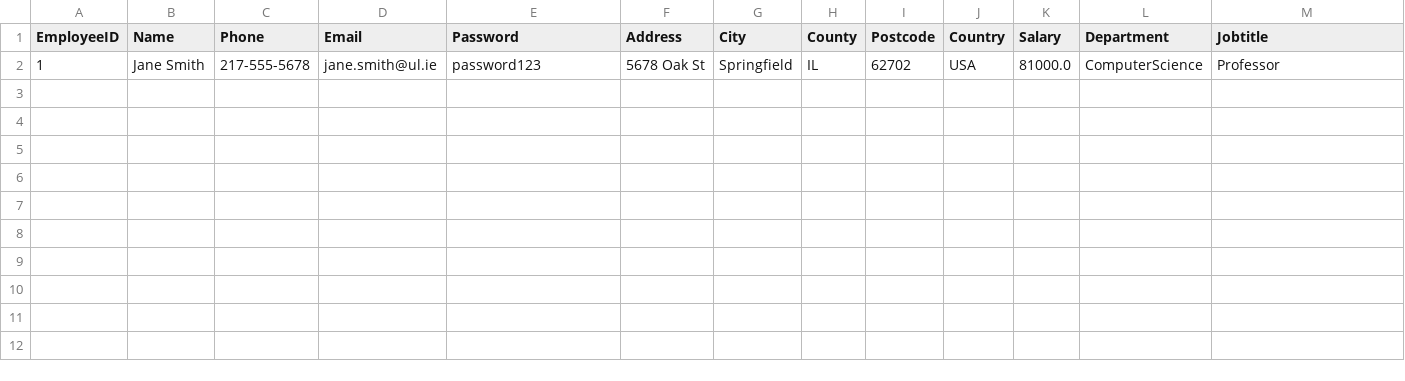
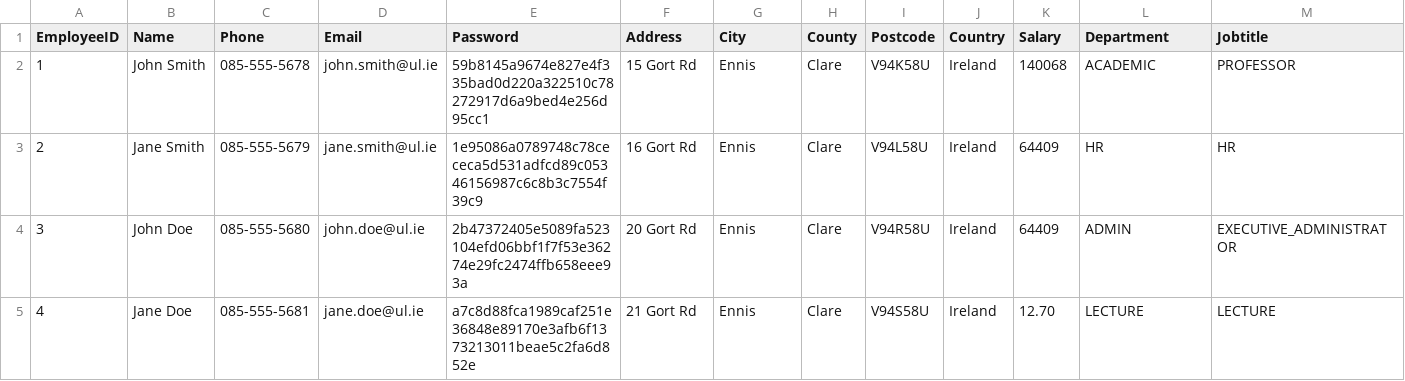
Before and after one commit to kourousis/payroll-cs4013-project, a CSV file: ul_payroll_system/db/employees.csv, drawn as a sheet; only a part is shown; removed rows and columns are numbered as before the commit, all else as after; rows hold the shown columns only; the diff names each change by its address in the sheet, - before the commit and + after, or states it on an @@ line.

```diff
--- a/ul_payroll_system/db/employees.csv
+++ b/ul_payroll_system/db/employees.csv
-row 2: 1 | Jane Smith | 217-555-5678 | jane.smith@ul.ie | password123 | 5678 Oak St | Springfield | IL | 62702 | USA | 81000.0 | ComputerScience | Professor
+row 2: 1 | John Smith | 085-555-5678 | john.smith@ul.ie | 59b8145a9674e827e4f335bad0d220a322510c78272917d6a9bed4e256d95cc1 | 15 Gort Rd | Ennis | Clare | V94K58U | Ireland | 140068 | ACADEMIC | PROFESSOR
+row 3: 2 | Jane Smith | 085-555-5679 | jane.smith@ul.ie | 1e95086a0789748c78cececa5d531adfcd89c05346156987c6c8b3c7554f39c9 | 16 Gort Rd | Ennis | Clare | V94L58U | Ireland | 64409 | HR | HR
+row 4: 3 | John Doe | 085-555-5680 | john.doe@ul.ie | 2b47372405e5089fa523104efd06bbf1f7f53e36274e29fc2474ffb658eee93a | 20 Gort Rd | Ennis | Clare | V94R58U | Ireland | 64409 | ADMIN | EXECUTIVE_ADMINISTRATOR
+row 5: 4 | Jane Doe | 085-555-5681 | jane.doe@ul.ie | a7c8d88fca1989caf251e36848e89170e3afb6f1373213011beae5c2fa6d852e | 21 Gort Rd | Ennis | Clare | V94S58U | Ireland | 12.70 | LECTURE | LECTURE
```
Also changed, not shown: 6 other files.
